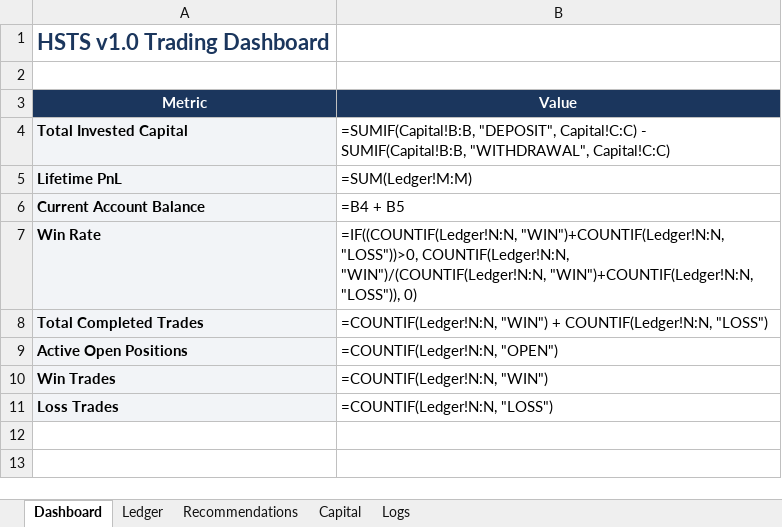
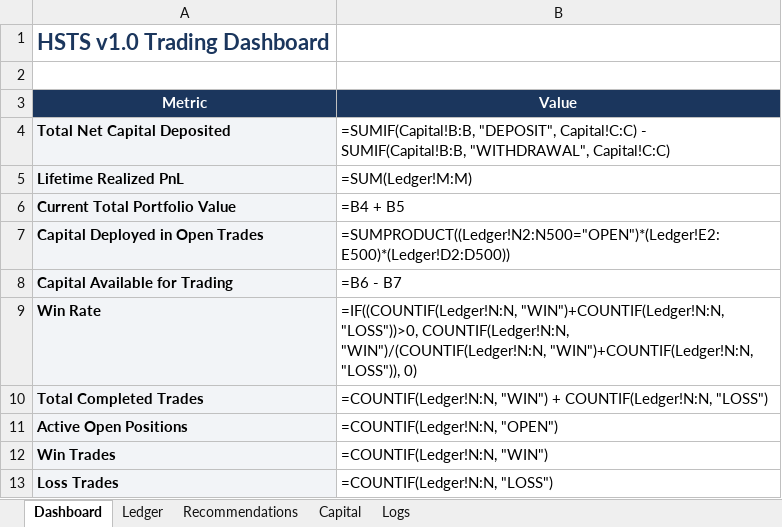
Before and after one commit to SyedTousifMasood/HalaalTrading, an Excel workbook: Trading_Journal.xlsx, sheet Dashboard, drawn as a sheet; values as stored, in another font and other column widths than the file's, no borders; formulas without a stored value are shown as written; the diff names each change by its address in the sheet, - before the commit and + after, or states it on an @@ line.

Commit message:
feat: Add Capital Deployed and Capital Available for Trading to Trading Journal Dashboard

```diff
--- a/Trading_Journal.xlsx (sheet Dashboard)
+++ b/Trading_Journal.xlsx (sheet Dashboard)
-A4 (Metric): Total Invested Capital
+A4 (Metric): Total Net Capital Deposited
-A5 (Metric): Lifetime PnL
+A5 (Metric): Lifetime Realized PnL
-A6 (Metric): Current Account Balance
+A6 (Metric): Current Total Portfolio Value
+row 7: Capital Deployed in Open Trades | =SUMPRODUCT((Ledger!N2:N500="OPEN")*(Ledger!E2:E500)*(Ledger!D2:D500))
+row 8: Capital Available for Trading | =B6 - B7
```
Also changed, not shown: sheet Capital, 2 other files.
